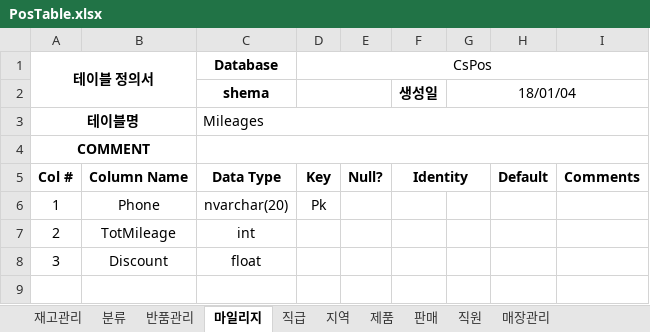
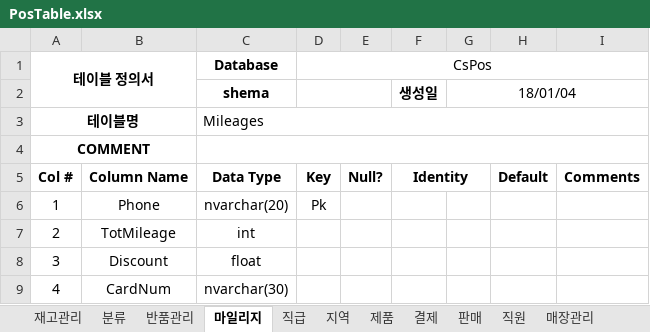
Before and after one commit to kth920430/POS, an Excel workbook: PosTable.xlsx, sheet 마일리지, drawn as a sheet; values as stored, in another font and other column widths than the file's, no borders; the diff names each change by its address in the sheet, - before the commit and + after, or states it on an @@ line.

```diff
--- a/PosTable.xlsx (sheet 마일리지)
+++ b/PosTable.xlsx (sheet 마일리지)
+sheet tab: 결제
+row 9: 4 | CardNum | nvarchar(30)
```
Also changed, not shown: sheet 제품, other sheet tabs.
